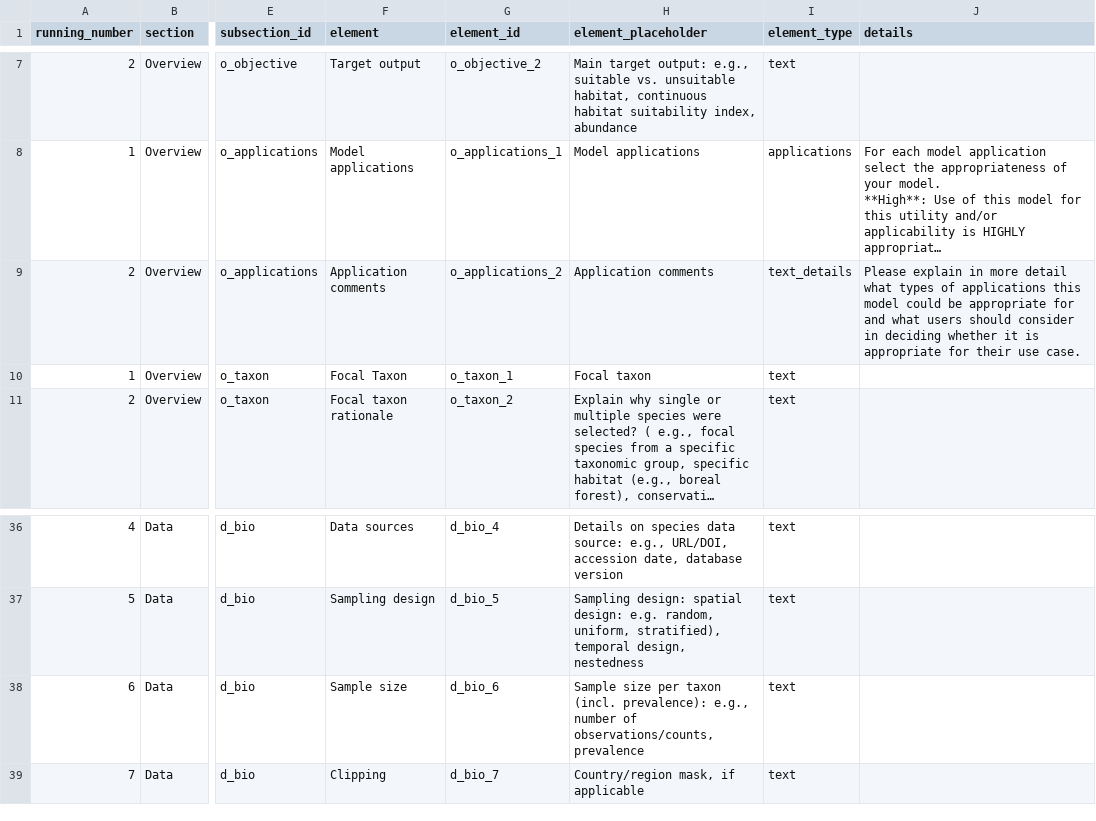
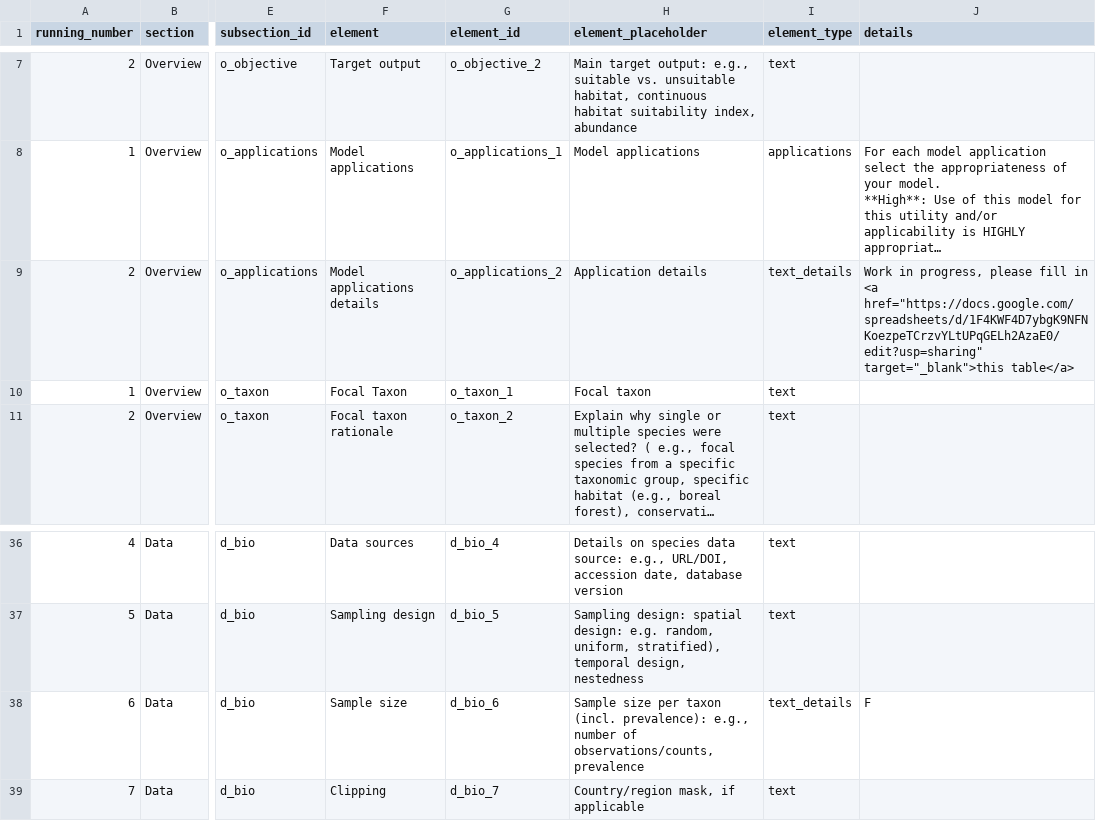
Before and after one commit to LandSciTech/ODMAP-NOBMWG, a CSV file: www/odmap_dict.csv, drawn as a sheet; only a part is shown, gaps mark what is left out; long unchanged cells end in …; the diff names each change by its address in the sheet, - before the commit and + after, or states it on an @@ line.

Commit message:
link to applications and utility table and add study area to data

```diff
--- a/www/odmap_dict.csv
+++ b/www/odmap_dict.csv
-F9 (element): Application comments
+F9 (element): Model applications details
-H9 (element_placeholder): Application comments
+H9 (element_placeholder): Application details
-J9 (details): Please explain in more detail what types of applications this model could be appropriate for and what users should consider in deciding whether it is appropriate for their use case.
+J9 (details): Work in progress, please fill in <a href="https://docs.google.com/spreadsheets/d/1F4KWF4D7ybgK9NFNKoezpeTCrzvYLtUPqGELh2AzaE0/edit?usp=sharing" target="_blank">this table</a>
-I38 (element_type): text
+I38 (element_type): text_details
-J38 (details): (empty)
+J38 (details): F
```
Also changed, not shown: 2 other files.
